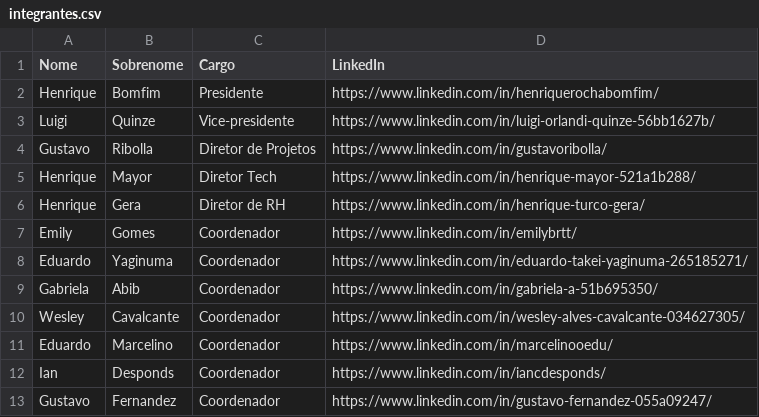
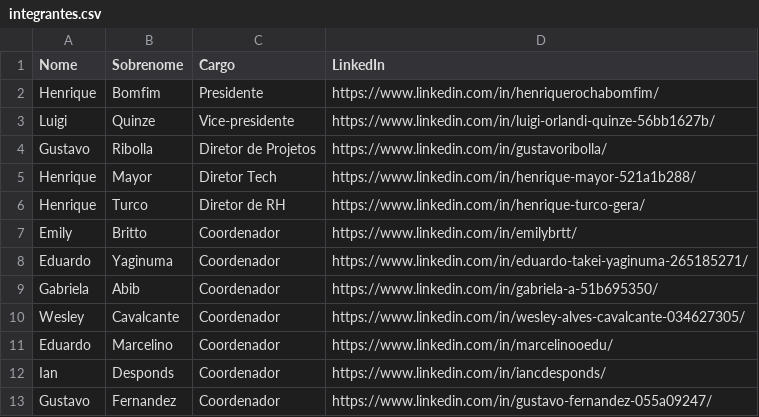
Before and after one commit to InsperCoding/Website-Code, a CSV file: public/assets/equipes/2025.1/integrantes.csv, drawn as a sheet.

```diff
--- a/public/assets/equipes/2025.1/integrantes.csv
+++ b/public/assets/equipes/2025.1/integrantes.csv
@@ -5,4 +5,4 @@ Gustavo,Ribolla,Diretor de Projetos,https://www.linkedin.com/in/gustavoribolla/
 Henrique,Mayor,Diretor Tech,https://www.linkedin.com/in/henrique-mayor-521a1b288/
-Henrique,Gera,Diretor de RH,https://www.linkedin.com/in/henrique-turco-gera/
-Emily,Gomes,Coordenador,https://www.linkedin.com/in/emilybrtt/
+Henrique,Turco,Diretor de RH,https://www.linkedin.com/in/henrique-turco-gera/
+Emily,Britto,Coordenador,https://www.linkedin.com/in/emilybrtt/
 Eduardo,Yaginuma,Coordenador,https://www.linkedin.com/in/eduardo-takei-yaginuma-265185271/
```
Also changed, not shown: 6 other files.
